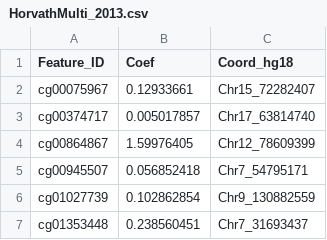
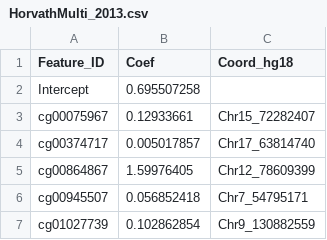
Before and after one commit to ComputationalAgingLab/ComputAge, a CSV file: computage/models_library/raw_models/HorvathMulti_2013.csv, drawn as a sheet; only a part is shown; the shorter side is filled out with more unchanged rows.

Commit message:
Add an Intercept to .csv tables

```diff
--- a/computage/models_library/raw_models/HorvathMulti_2013.csv
+++ b/computage/models_library/raw_models/HorvathMulti_2013.csv
@@ -1,2 +1,3 @@
 Feature_ID,Coef,Coord_hg18
+Intercept,0.695507258,
 cg00075967,0.12933661,Chr15_72282407
```
Also changed, not shown: computage/models_library/raw_models/DunedinPoAm.csv, computage/models_library/raw_models/LinBlood99CpG_2016.csv, 19 other files.
